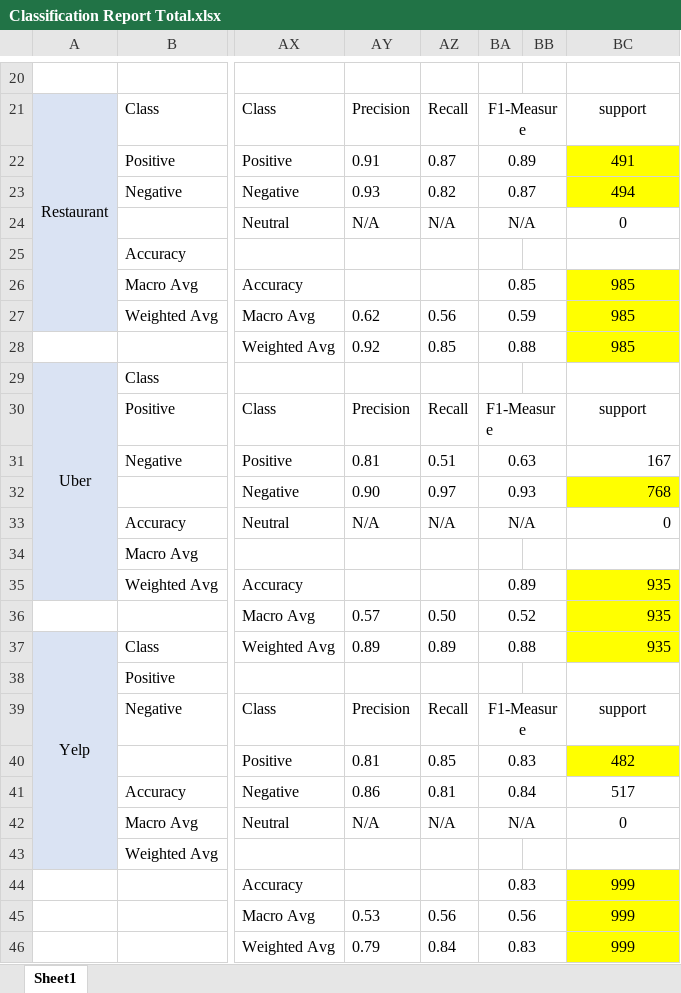
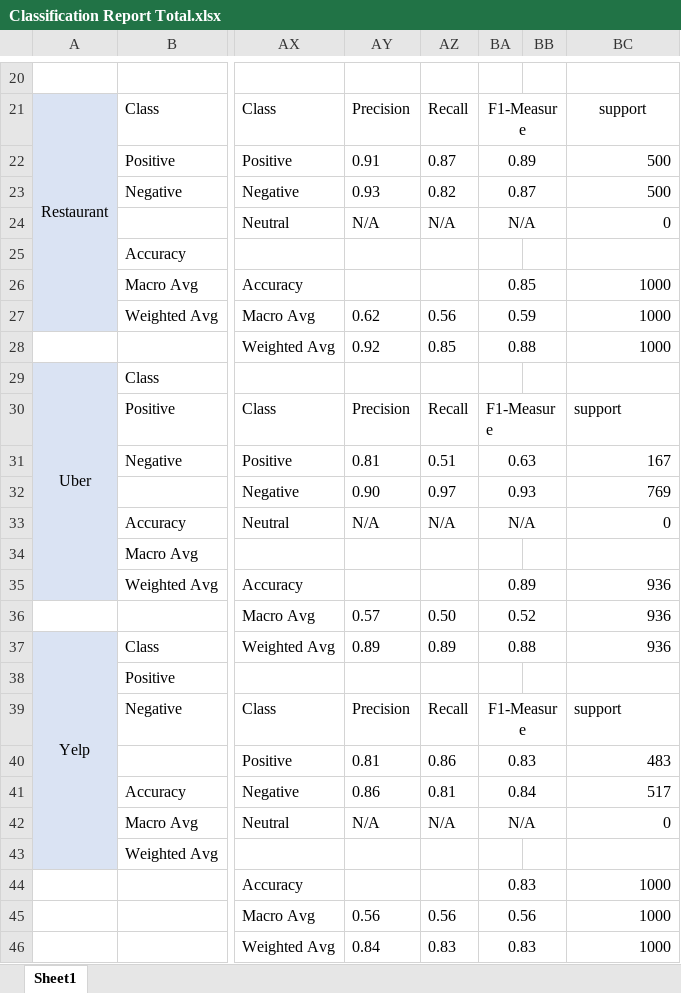
Before and after one commit to vungocdao/bachelorthesis, an Excel workbook: Datasets/Classification Report/Classification Report Total.xlsx, sheet Sheet1, drawn as a sheet; only a part is shown, gaps mark what is left out; values as stored, in another font and other column widths than the file's, no borders; the diff names each change by its address in the sheet, - before the commit and + after, or states it on an @@ line.

```diff
--- a/Datasets/Classification Report/Classification Report Total.xlsx (sheet Sheet1)
+++ b/Datasets/Classification Report/Classification Report Total.xlsx (sheet Sheet1)
-BC22: 491
+BC22: 500
-BC22:BC24 alignment: center
+BC22:BC24 alignment: right
-BC22:BC23 fill: #FFFF00
+BC22:BC23 fill: none
-BC23: 494
+BC23: 500
-BC26:BC28: 985
+BC26:BC28: 1000
@@ BC26:BC28 alignment: center → right, fill: #FFFF00 → none @@
-BC30 alignment: center
+BC30 alignment: left
-BC32: 768
+BC32: 769
-BC32 fill: #FFFF00
+BC32 fill: none
-BC35:BC37: 935
+BC35:BC37: 936
-BC35:BC37 fill: #FFFF00
+BC35:BC37 fill: none
-BC39 alignment: center
+BC39 alignment: left
-AZ40: 0.85
+AZ40: 0.86
-BC40: 482
+BC40: 483
-BC40:BC42 alignment: center
+BC40:BC42 alignment: right
-BC40 fill: #FFFF00
+BC40 fill: none
-BC44:BC46: 999
+BC44:BC46: 1000
@@ BC44:BC46 alignment: center → right, fill: #FFFF00 → none @@
-AY45: 0.53
+AY45: 0.56
-AY46: 0.79
+AY46: 0.84
-AZ46: 0.84
+AZ46: 0.83
```
Also changed, not shown: Datasets/Analysed Dataset (no calc)/IBM/Excel (readable)/Restaurant_Result.xlsx, Datasets/Analysed Dataset (no calc)/IBM/Excel (readable)/Uber_Result.xlsx, 37 other files.
